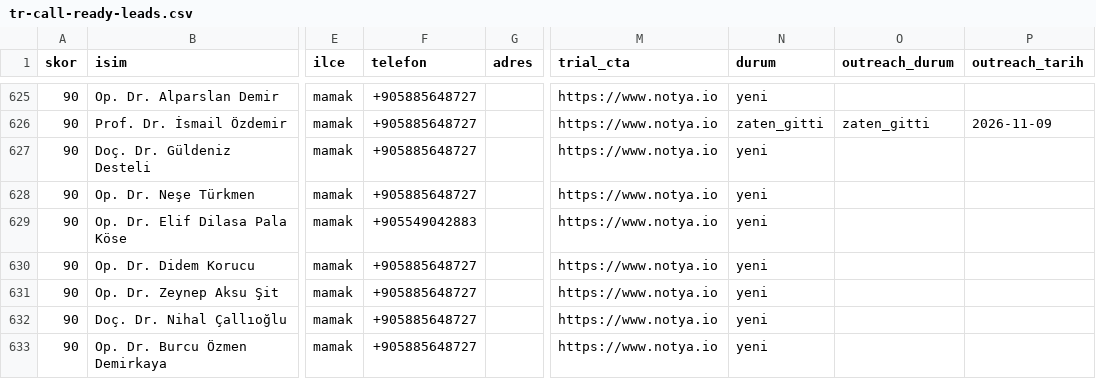
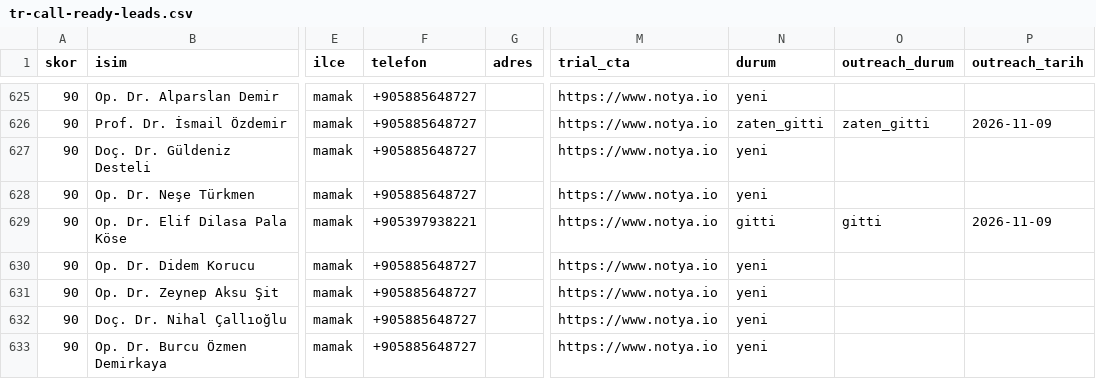
Before and after one commit to dreamturkiye/notya-ai, a CSV file: docs/growth/tr-call-ready-leads.csv, drawn as a sheet; only a part is shown, gaps mark what is left out; the diff names each change by its address in the sheet, - before the commit and + after, or states it on an @@ line.

```diff
--- a/docs/growth/tr-call-ready-leads.csv
+++ b/docs/growth/tr-call-ready-leads.csv
-F629 (telefon): +905549042883
+F629 (telefon): +905397938221
-N629 (durum): yeni
+N629 (durum): gitti
-O629 (outreach_durum): (empty)
+O629 (outreach_durum): gitti
-P629 (outreach_tarih): (empty)
+P629 (outreach_tarih): 2026-11-09
```
Also changed, not shown: docs/growth/tr-outreach-ledger.csv, docs/growth/tr-whatsapp-wave3.csv, 2 other files.
